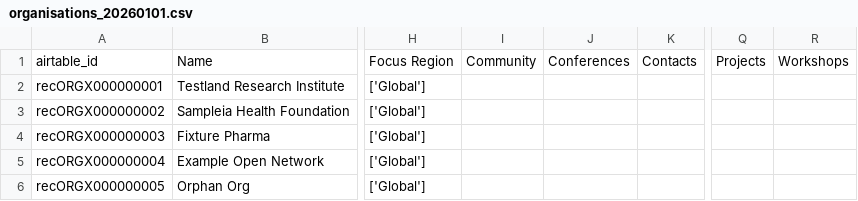
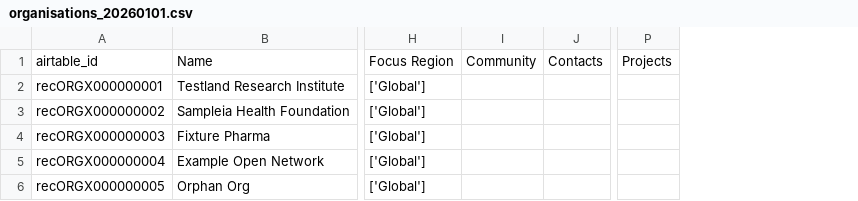
Before and after one commit to ersilia-os/ersilia-stats, a CSV file: data/air_tables_sample/organisations_20260101.csv, drawn as a sheet; only a part is shown, gaps mark what is left out; the diff names each change by its address in the sheet, - before the commit and + after, or states it on an @@ line.

```diff
--- a/data/air_tables_sample/organisations_20260101.csv
+++ b/data/air_tables_sample/organisations_20260101.csv
-column J, row 1: Conferences
-column R, row 1: Workshops
```
Also changed, not shown: data/air_tables_sample/countries_20260101.csv, data/airtable_api_identifiers.csv, 9 other files.
